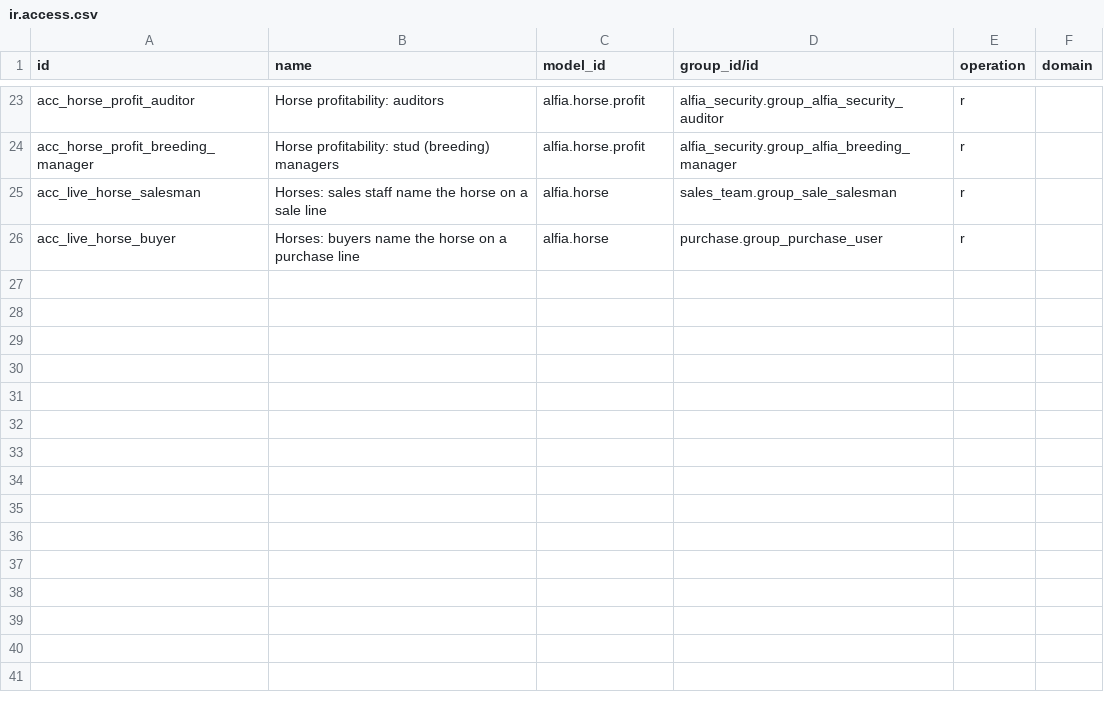
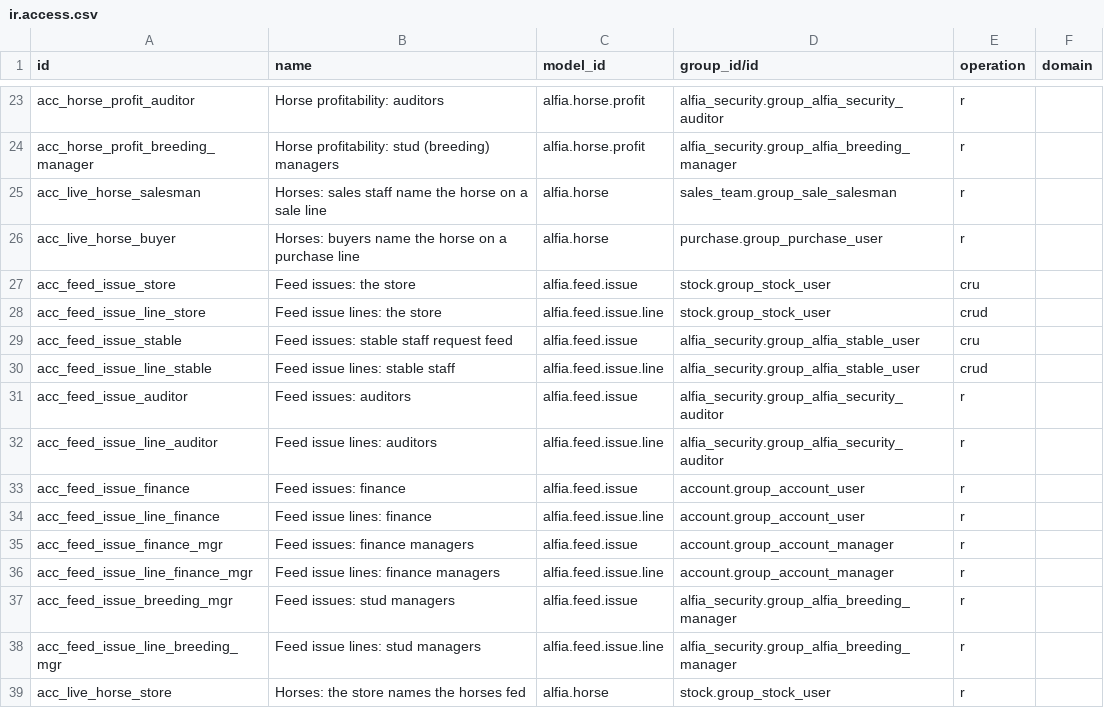
Before and after one commit to vip1982-45/Alfia_odoo_repo, a CSV file: alfia_addons/alfia_livestock/security/ir.access.csv, drawn as a sheet; only a part is shown, gaps mark what is left out.

```diff
--- a/alfia_addons/alfia_livestock/security/ir.access.csv
+++ b/alfia_addons/alfia_livestock/security/ir.access.csv
@@ -26 +26,14 @@ acc_live_horse_salesman,Horses: sales staff name the horse on a sale line,alfia.
 acc_live_horse_buyer,Horses: buyers name the horse on a purchase line,alfia.horse,purchase.group_purchase_user,r,
+acc_feed_issue_store,Feed issues: the store,alfia.feed.issue,stock.group_stock_user,cru,
+acc_feed_issue_line_store,Feed issue lines: the store,alfia.feed.issue.line,stock.group_stock_user,crud,
+acc_feed_issue_stable,Feed issues: stable staff request feed,alfia.feed.issue,alfia_security.group_alfia_stable_user,cru,
+acc_feed_issue_line_stable,Feed issue lines: stable staff,alfia.feed.issue.line,alfia_security.group_alfia_stable_user,crud,
+acc_feed_issue_auditor,Feed issues: auditors,alfia.feed.issue,alfia_security.group_alfia_security_auditor,r,
+acc_feed_issue_line_auditor,Feed issue lines: auditors,alfia.feed.issue.line,alfia_security.group_alfia_security_auditor,r,
+acc_feed_issue_finance,Feed issues: finance,alfia.feed.issue,account.group_account_user,r,
+acc_feed_issue_line_finance,Feed issue lines: finance,alfia.feed.issue.line,account.group_account_user,r,
+acc_feed_issue_finance_mgr,Feed issues: finance managers,alfia.feed.issue,account.group_account_manager,r,
+acc_feed_issue_line_finance_mgr,Feed issue lines: finance managers,alfia.feed.issue.line,account.group_account_manager,r,
+acc_feed_issue_breeding_mgr,Feed issues: stud managers,alfia.feed.issue,alfia_security.group_alfia_breeding_manager,r,
+acc_feed_issue_line_breeding_mgr,Feed issue lines: stud managers,alfia.feed.issue.line,alfia_security.group_alfia_breeding_manager,r,
+acc_live_horse_store,Horses: the store names the horses fed,alfia.horse,stock.group_stock_user,r,
```
Also changed, not shown: 12 other files.
